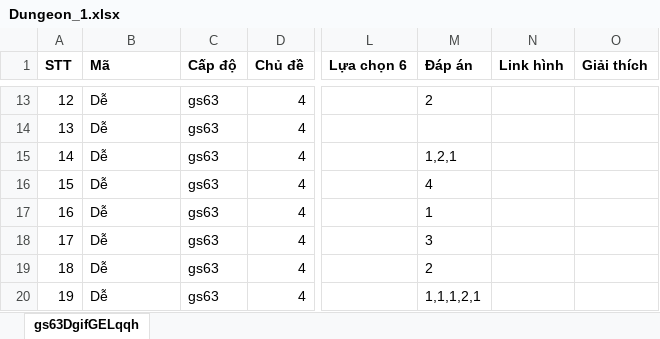
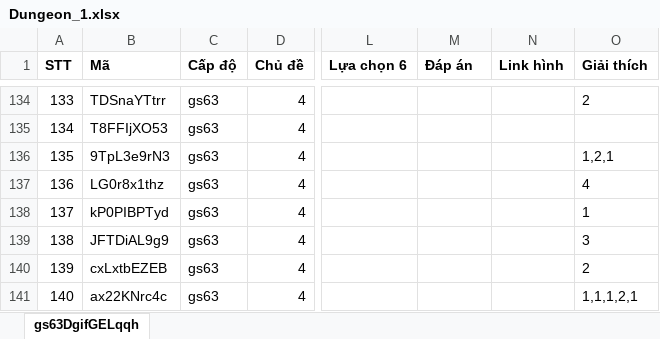
Before and after one commit to hocvachoi/game, an Excel workbook: questions/World3/Dungeon_1.xlsx, sheet gs63DgifGELqqh, drawn as a sheet; only a part is shown, gaps mark what is left out; values as stored, in another font and other column widths than the file's, no borders; addresses are those after the commit; the diff covers the shown part only; the diff names each change by its address in the sheet, - before the commit and + after, or states it on an @@ line.

```diff
--- a/questions/World3/Dungeon_1.xlsx (sheet gs63DgifGELqqh)
+++ b/questions/World3/Dungeon_1.xlsx (sheet gs63DgifGELqqh)
@@ column A (STT) renumbered from row 123 down @@
-B134 (Mã): Dễ
+B134 (Mã): TDSnaYTtrr
-M134 (Đáp án): 2
+M134 (Đáp án): (empty)
-O134 (Giải thích): (empty)
+O134 (Giải thích): 2
-B135 (Mã): Dễ
+B135 (Mã): T8FFIjXO53
-B136 (Mã): Dễ
+B136 (Mã): 9TpL3e9rN3
-M136 (Đáp án): 1,2,1
+M136 (Đáp án): (empty)
-O136 (Giải thích): (empty)
+O136 (Giải thích): 1,2,1
-B137 (Mã): Dễ
+B137 (Mã): LG0r8x1thz
-M137 (Đáp án): 4
+M137 (Đáp án): (empty)
-O137 (Giải thích): (empty)
+O137 (Giải thích): 4
-B138 (Mã): Dễ
+B138 (Mã): kP0PIBPTyd
-M138 (Đáp án): 1
+M138 (Đáp án): (empty)
-O138 (Giải thích): (empty)
+O138 (Giải thích): 1
-B139 (Mã): Dễ
+B139 (Mã): JFTDiAL9g9
-M139 (Đáp án): 3
+M139 (Đáp án): (empty)
-O139 (Giải thích): (empty)
+O139 (Giải thích): 3
-B140 (Mã): Dễ
+B140 (Mã): cxLxtbEZEB
-M140 (Đáp án): 2
+M140 (Đáp án): (empty)
-O140 (Giải thích): (empty)
+O140 (Giải thích): 2
-B141 (Mã): Dễ
+B141 (Mã): ax22KNrc4c
-M141 (Đáp án): 1,1,1,2,1
+M141 (Đáp án): (empty)
-O141 (Giải thích): (empty)
+O141 (Giải thích): 1,1,1,2,1
```
Also changed, not shown: 121 added rows and 31 edited cells elsewhere in this sheet, questions/World1/Dungeon_1.xlsx, questions/World1/Dungeon_2.xlsx, 18 other files.
